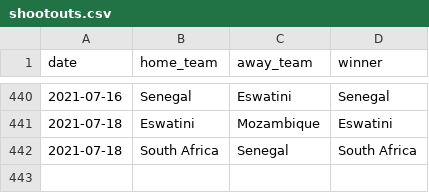
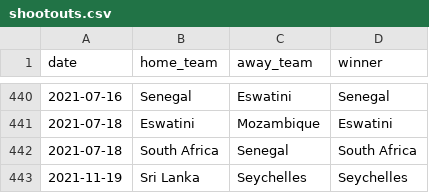
Before and after one commit to martj42/international_results, a CSV file: shootouts.csv, drawn as a sheet; only a part is shown, gaps mark what is left out.

```diff
--- a/shootouts.csv
+++ b/shootouts.csv
@@ -442 +442,2 @@ date,home_team,away_team,winner
 2021-07-18,South Africa,Senegal,South Africa
+2021-11-19,Sri Lanka,Seychelles,Seychelles
```
Also changed, not shown: 1 other file.
